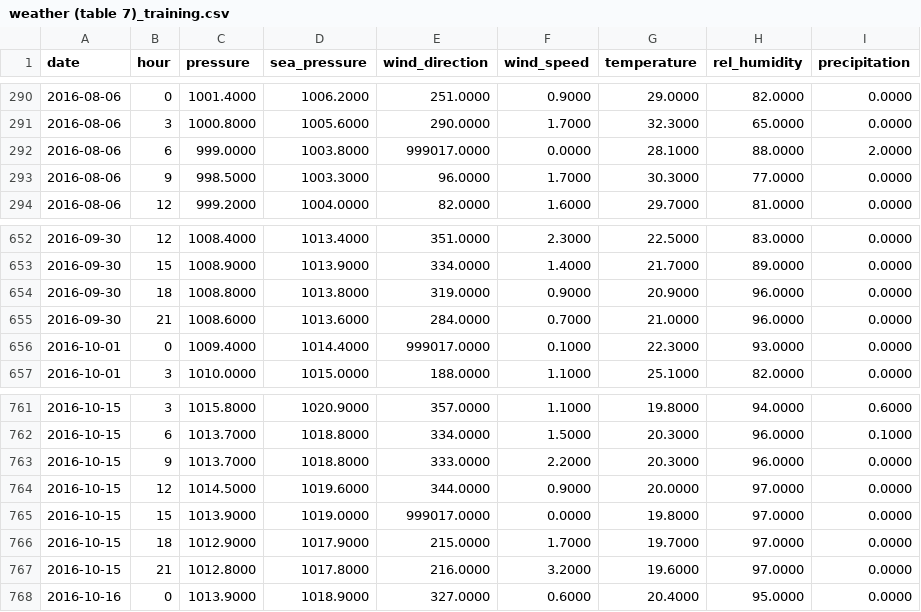
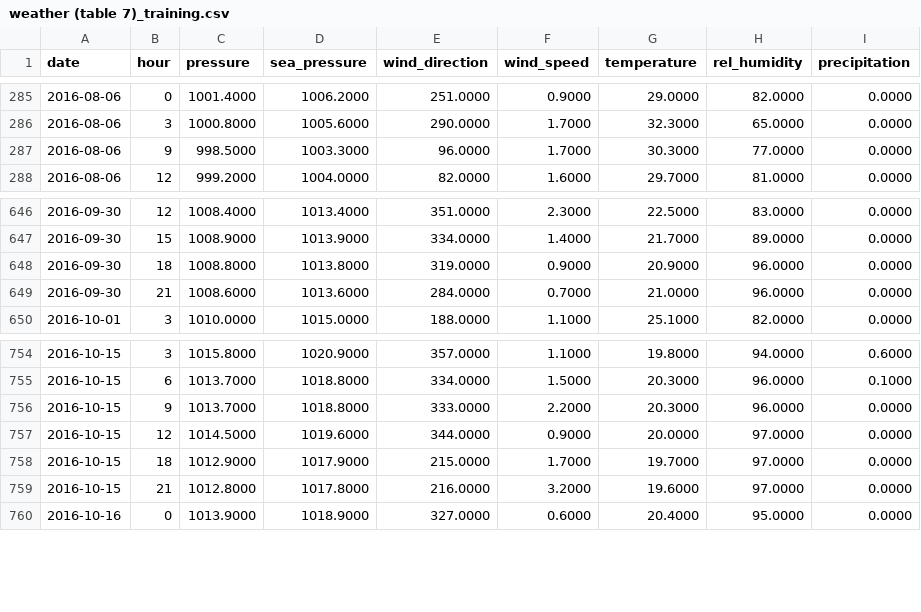
Before and after one commit to alu0100884982/TFG, a CSV file: datasetsOriginales/training/weather (table 7)_training.csv, drawn as a sheet; only a part is shown, gaps mark what is left out; the diff covers the shown part only; the diff names each change by its address in the sheet, - before the commit and + after, or states it on an @@ line.

```diff
--- a/datasetsOriginales/training/weather (table 7)_training.csv
+++ b/datasetsOriginales/training/weather (table 7)_training.csv
-row 292: 2016-08-06 | 6 | 999.0000 | 1003.8000 | 999017.0000 | 0.0000 | 28.1000 | 88.0000 | 2.0000
-row 656: 2016-10-01 | 0 | 1009.4000 | 1014.4000 | 999017.0000 | 0.1000 | 22.3000 | 93.0000 | 0.0000
-row 765: 2016-10-15 | 15 | 1013.9000 | 1019.0000 | 999017.0000 | 0.0000 | 19.8000 | 97.0000 | 0.0000
```
Also changed, not shown: 5 removed rows elsewhere in this file, 2 other files.
